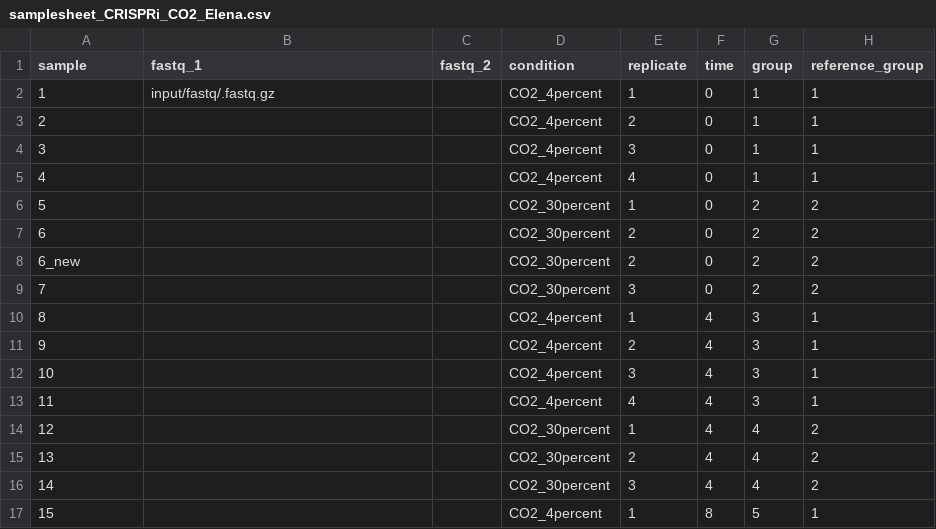
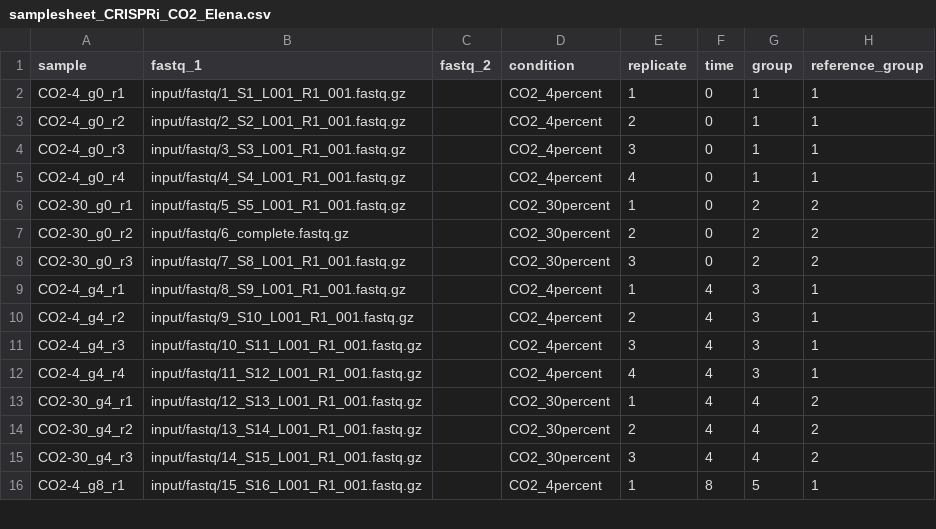
Before and after one commit to ute-hoffmann/CO2_cyano_CRISPRi, a CSV file: input/samplesheet_CRISPRi_CO2_Elena.csv, drawn as a sheet; only a part is shown; the diff covers the shown part only.

Commit message:
Ran pipeline, Rmd once, next steps: run again with better sample names and perform GSEA

```diff
--- a/input/samplesheet_CRISPRi_CO2_Elena.csv
+++ b/input/samplesheet_CRISPRi_CO2_Elena.csv
@@ -1,17 +1,16 @@
 sample,fastq_1,fastq_2,condition,replicate,time,group,reference_group
-1,input/fastq/.fastq.gz,,CO2_4percent,1,0,1,1
-2,,,CO2_4percent,2,0,1,1
-3,,,CO2_4percent,3,0,1,1
-4,,,CO2_4percent,4,0,1,1
-5,,,CO2_30percent,1,0,2,2
-6,,,CO2_30percent,2,0,2,2
-6_new,,,CO2_30percent,2,0,2,2
-7,,,CO2_30percent,3,0,2,2
-8,,,CO2_4percent,1,4,3,1
-9,,,CO2_4percent,2,4,3,1
-10,,,CO2_4percent,3,4,3,1
-11,,,CO2_4percent,4,4,3,1
-12,,,CO2_30percent,1,4,4,2
-13,,,CO2_30percent,2,4,4,2
-14,,,CO2_30percent,3,4,4,2
-15,,,CO2_4percent,1,8,5,1
+CO2-4_g0_r1,input/fastq/1_S1_L001_R1_001.fastq.gz,,CO2_4percent,1,0,1,1
+CO2-4_g0_r2,input/fastq/2_S2_L001_R1_001.fastq.gz,,CO2_4percent,2,0,1,1
+CO2-4_g0_r3,input/fastq/3_S3_L001_R1_001.fastq.gz,,CO2_4percent,3,0,1,1
+CO2-4_g0_r4,input/fastq/4_S4_L001_R1_001.fastq.gz,,CO2_4percent,4,0,1,1
+CO2-30_g0_r1,input/fastq/5_S5_L001_R1_001.fastq.gz,,CO2_30percent,1,0,2,2
+CO2-30_g0_r2,input/fastq/6_complete.fastq.gz,,CO2_30percent,2,0,2,2
+CO2-30_g0_r3,input/fastq/7_S8_L001_R1_001.fastq.gz,,CO2_30percent,3,0,2,2
+CO2-4_g4_r1,input/fastq/8_S9_L001_R1_001.fastq.gz,,CO2_4percent,1,4,3,1
+CO2-4_g4_r2,input/fastq/9_S10_L001_R1_001.fastq.gz,,CO2_4percent,2,4,3,1
+CO2-4_g4_r3,input/fastq/10_S11_L001_R1_001.fastq.gz,,CO2_4percent,3,4,3,1
+CO2-4_g4_r4,input/fastq/11_S12_L001_R1_001.fastq.gz,,CO2_4percent,4,4,3,1
+CO2-30_g4_r1,input/fastq/12_S13_L001_R1_001.fastq.gz,,CO2_30percent,1,4,4,2
+CO2-30_g4_r2,input/fastq/13_S14_L001_R1_001.fastq.gz,,CO2_30percent,2,4,4,2
+CO2-30_g4_r3,input/fastq/14_S15_L001_R1_001.fastq.gz,,CO2_30percent,3,4,4,2
+CO2-4_g8_r1,input/fastq/15_S16_L001_R1_001.fastq.gz,,CO2_4percent,1,8,5,1
```
Also changed, not shown: 26 edited cells elsewhere in this file, 14 other files.
